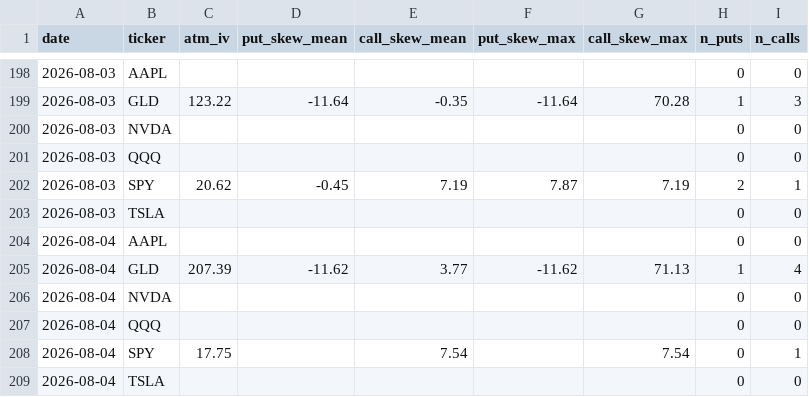
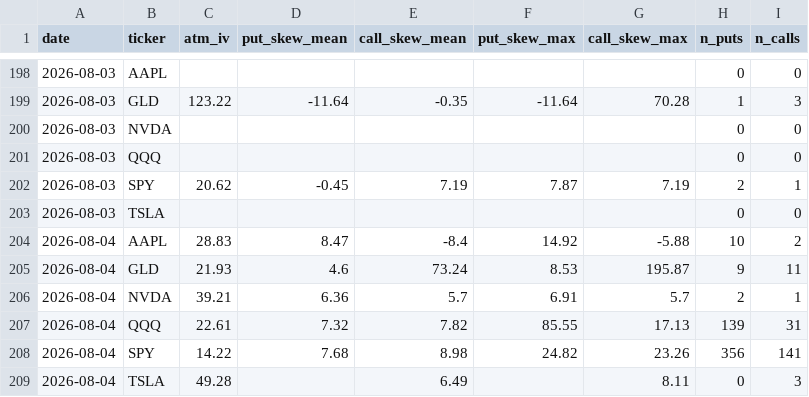
Before and after one commit to jaamesm/options-pricer, a CSV file: data/skew_history.csv, drawn as a sheet; only a part is shown, gaps mark what is left out.

```diff
--- a/data/skew_history.csv
+++ b/data/skew_history.csv
@@ -203,7 +203,7 @@ date,ticker,atm_iv,put_skew_mean,call_skew_mean,put_skew_max,call_skew_max,n_put
 2026-08-03,TSLA,,,,,,0,0
-2026-08-04,AAPL,,,,,,0,0
-2026-08-04,GLD,207.39,-11.62,3.77,-11.62,71.13,1,4
-2026-08-04,NVDA,,,,,,0,0
-2026-08-04,QQQ,,,,,,0,0
-2026-08-04,SPY,17.75,,7.54,,7.54,0,1
-2026-08-04,TSLA,,,,,,0,0
+2026-08-04,AAPL,28.83,8.47,-8.4,14.92,-5.88,10,2
+2026-08-04,GLD,21.93,4.6,73.24,8.53,195.87,9,11
+2026-08-04,NVDA,39.21,6.36,5.7,6.91,5.7,2,1
+2026-08-04,QQQ,22.61,7.32,7.82,85.55,17.13,139,31
+2026-08-04,SPY,14.22,7.68,8.98,24.82,23.26,356,141
+2026-08-04,TSLA,49.28,,6.49,,8.11,0,3
```
Also changed, not shown: data/gld_signals.csv, 15 other files.
